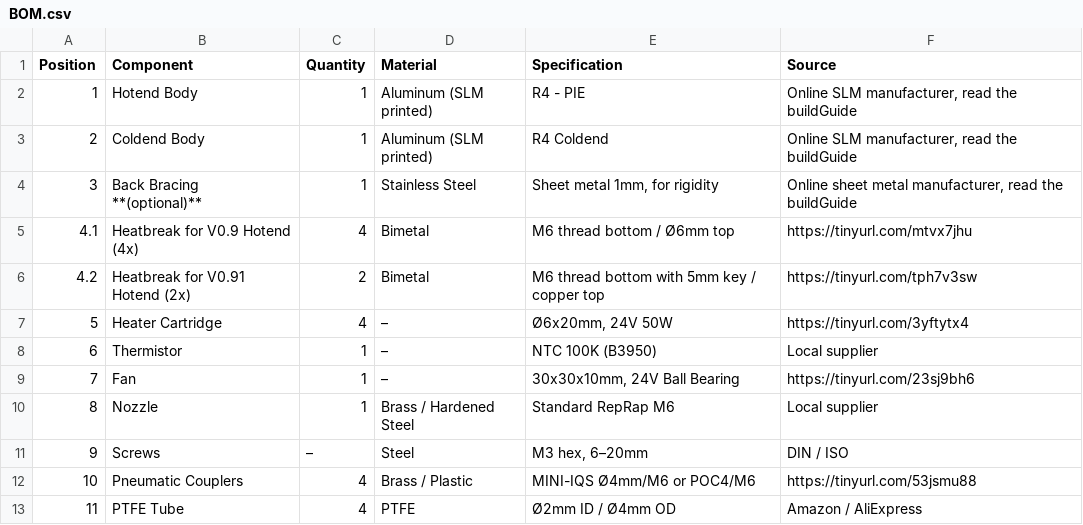
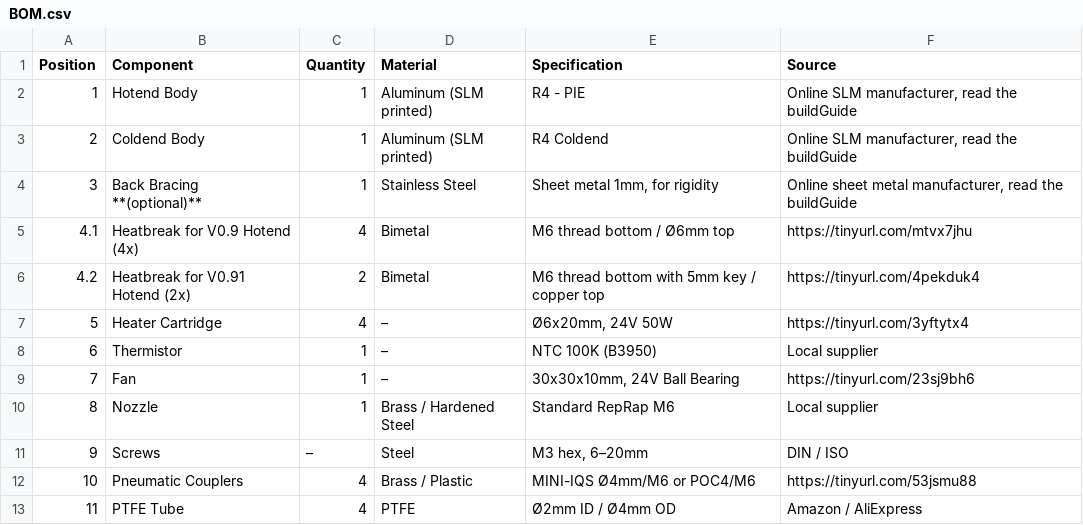
Before and after one commit to Roetz4point0/Roetz-End, a CSV file: BuildGuide/BOM.csv, drawn as a sheet.

Commit message:
Update BOM.csv with heatbreak link for V0.91
Added missing heatbreak link for V0.91 Hotend.

```diff
--- a/BuildGuide/BOM.csv
+++ b/BuildGuide/BOM.csv
@@ -5,3 +5,3 @@ Position,Component,Quantity,Material,Specification,Source
 4.1,Heatbreak for V0.9 Hotend (4x),4,Bimetal,"M6 thread bottom / Ø6mm top","https://tinyurl.com/mtvx7jhu"
-4.2,Heatbreak for V0.91 Hotend (2x),2,Bimetal, "M6 thread bottom with 5mm key / copper top", "https://tinyurl.com/tph7v3sw"
+4.2,Heatbreak for V0.91 Hotend (2x),2,Bimetal, "M6 thread bottom with 5mm key / copper top", "https://tinyurl.com/4pekduk4"
 5,Heater Cartridge,4,–,"Ø6x20mm, 24V 50W","https://tinyurl.com/3yftytx4"
```
